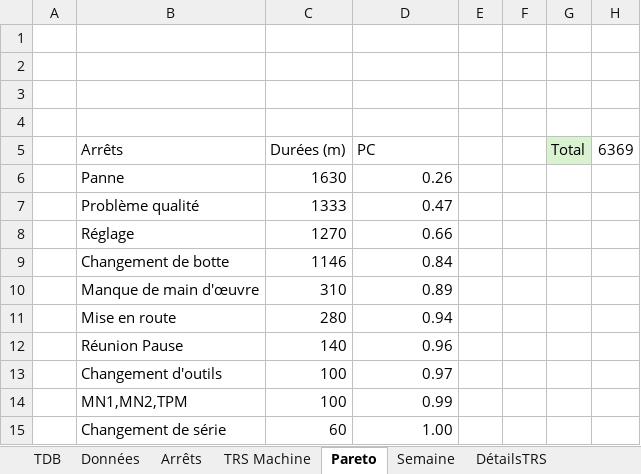
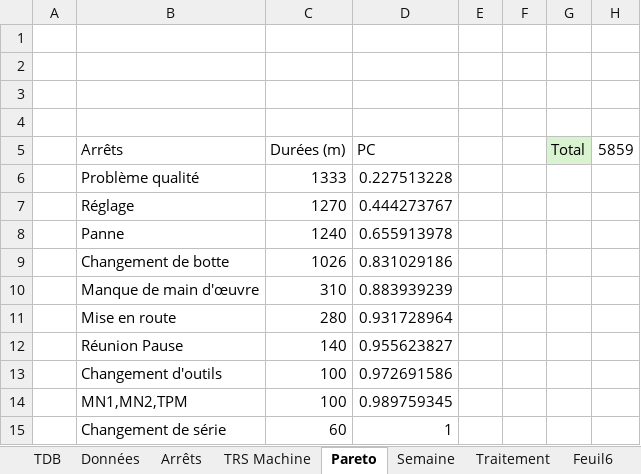
Before and after one commit to MES-DASH-B/TRS_app, an Excel workbook: CALCUL_TRS.xlsx, sheet Pareto, drawn as a sheet; values as stored, in another font and other column widths than the file's, no borders; table styles not drawn; removed rows and columns are numbered as before the commit, all else as after; the diff names each change by its address in the sheet, - before the commit and + after, or states it on an @@ line.

```diff
--- a/CALCUL_TRS.xlsx (sheet Pareto)
+++ b/CALCUL_TRS.xlsx (sheet Pareto)
-sheet tab: DétailsTRS
-H5: 6369
+H5: 5859
-row 6:  | Panne | 1630 | 0.26
-D6 (PC): 0.47
+D6 (PC): 0.227513228
-D7 (PC): 0.66
+D7 (PC): 0.444273767
+row 8:  | Panne | 1240 | 0.655913978
-C9 (Durées (m)): 1146
+C9 (Durées (m)): 1026
-D9 (PC): 0.84
+D9 (PC): 0.831029186
-D10 (PC): 0.89
+D10 (PC): 0.883939239
-D11 (PC): 0.94
+D11 (PC): 0.931728964
-D12 (PC): 0.96
+D12 (PC): 0.955623827
-D13 (PC): 0.97
+D13 (PC): 0.972691586
-D14 (PC): 0.99
+D14 (PC): 0.989759345
-D15 (PC): 1.00
+D15 (PC): 1
```
Also changed, not shown: sheet Données, sheet Traitement, sheet TRS Machine, sheet Arrêts, sheet Semaine, charts or pictures.
